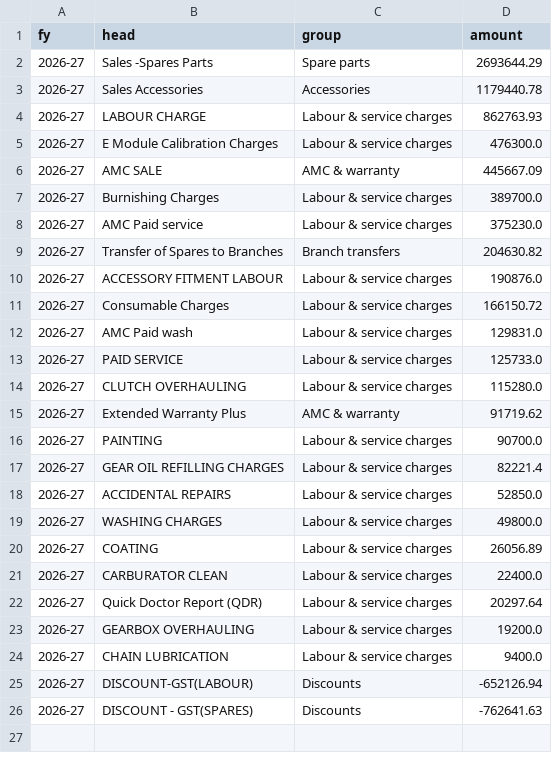
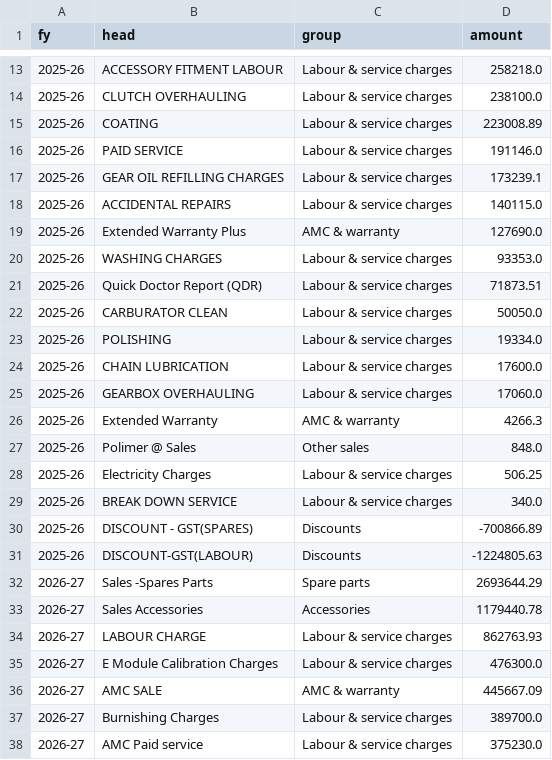
Before and after one commit to techbpropms/DASHBOARD--MARIKAR-GROUP, a CSV file: data/companies/HD-VKL/heads.csv, drawn as a sheet; only a part is shown, gaps mark what is left out; the shorter side is filled out with more unchanged rows; the diff covers the shown part only; the diff names each change by its address in the sheet, - before the commit and + after, or states it on an @@ line.

```diff
--- a/data/companies/HD-VKL/heads.csv
+++ b/data/companies/HD-VKL/heads.csv
+row 13: 2025-26 | ACCESSORY FITMENT LABOUR | Labour & service charges | 258218.0
+row 14: 2025-26 | CLUTCH OVERHAULING | Labour & service charges | 238100.0
+row 15: 2025-26 | COATING | Labour & service charges | 223008.89
+row 16: 2025-26 | PAID SERVICE | Labour & service charges | 191146.0
+row 17: 2025-26 | GEAR OIL REFILLING CHARGES | Labour & service charges | 173239.1
+row 18: 2025-26 | ACCIDENTAL REPAIRS | Labour & service charges | 140115.0
+row 19: 2025-26 | Extended Warranty Plus | AMC & warranty | 127690.0
+row 20: 2025-26 | WASHING CHARGES | Labour & service charges | 93353.0
+row 21: 2025-26 | Quick Doctor Report (QDR) | Labour & service charges | 71873.51
+row 22: 2025-26 | CARBURATOR CLEAN | Labour & service charges | 50050.0
+row 23: 2025-26 | POLISHING | Labour & service charges | 19334.0
+row 24: 2025-26 | CHAIN LUBRICATION | Labour & service charges | 17600.0
+row 25: 2025-26 | GEARBOX OVERHAULING | Labour & service charges | 17060.0
+row 26: 2025-26 | Extended Warranty | AMC & warranty | 4266.3
+row 27: 2025-26 | Polimer @ Sales | Other sales | 848.0
+row 28: 2025-26 | Electricity Charges | Labour & service charges | 506.25
+row 29: 2025-26 | BREAK DOWN SERVICE | Labour & service charges | 340.0
+row 30: 2025-26 | DISCOUNT - GST(SPARES) | Discounts | -700866.89
+row 31: 2025-26 | DISCOUNT-GST(LABOUR) | Discounts | -1224805.63
```
Also changed, not shown: 11 added rows elsewhere in this file, data/companies/HD-NDD/streams.csv, data/companies/HD-VKL/streams.csv, 30 other files.
